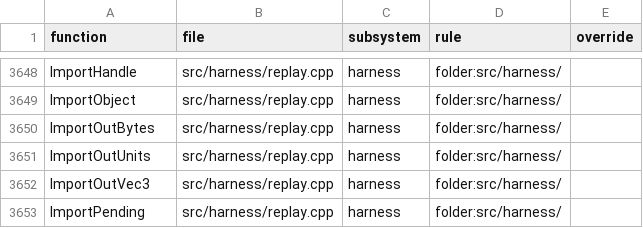
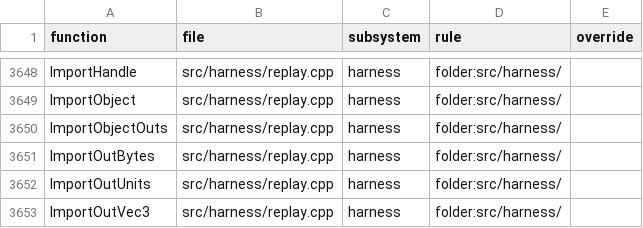
Before and after one commit to ozgb/byte-tactics-moddable, a CSV file: data/subsystems.csv, drawn as a sheet; only a part is shown, gaps mark what is left out; the shorter side is filled out with more unchanged rows.

```diff
--- a/data/subsystems.csv
+++ b/data/subsystems.csv
@@ -3649,2 +3649,3 @@ ImportHandle,src/harness/replay.cpp,harness,folder:src/harness/,
 ImportObject,src/harness/replay.cpp,harness,folder:src/harness/,
+ImportObjectOuts,src/harness/replay.cpp,harness,folder:src/harness/,
 ImportOutBytes,src/harness/replay.cpp,harness,folder:src/harness/,
```
Also changed, not shown: data/coupling.csv, data/hazards.csv, 3 other files.
